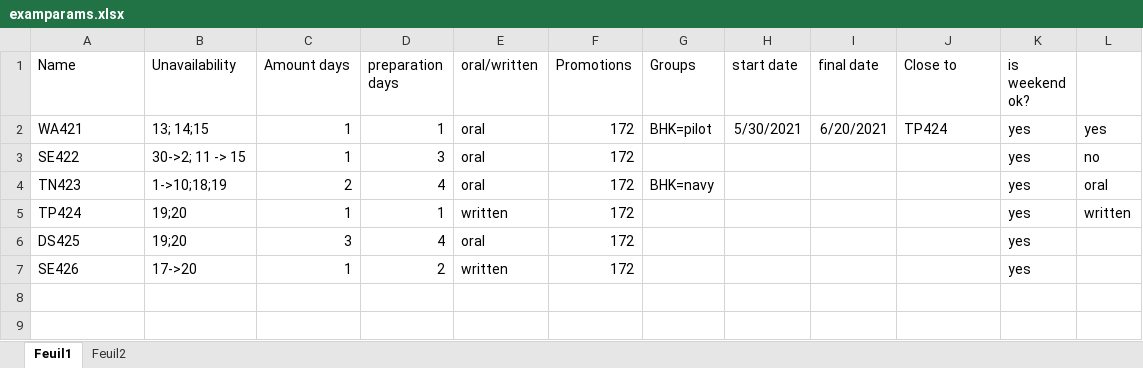
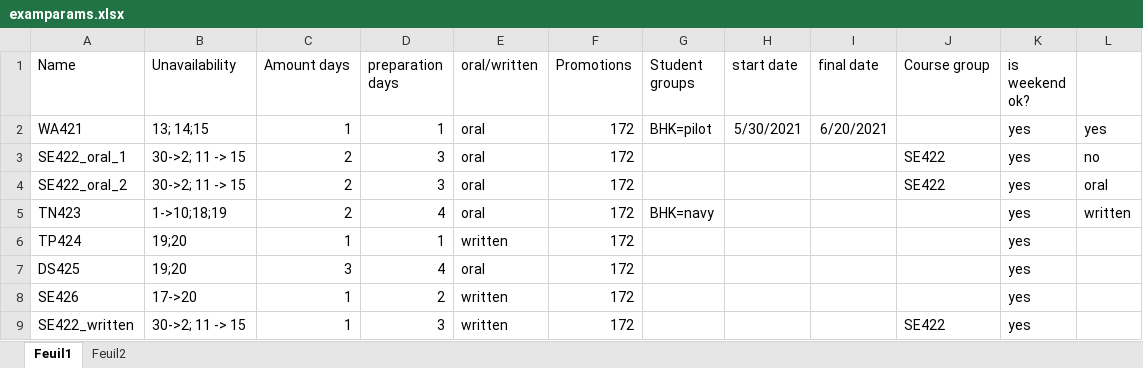
Before and after one commit to RomainJennes/ExamTimetable, an Excel workbook: examparams.xlsx, sheet Feuil1, drawn as a sheet; values as stored, in another font and other column widths than the file's, no borders; table styles not drawn; addresses are those after the commit; the diff names each change by its address in the sheet, - before the commit and + after, or states it on an @@ line.

Commit message:
Oral/written and its interactions with groups

```diff
--- a/examparams.xlsx (sheet Feuil1)
+++ b/examparams.xlsx (sheet Feuil1)
-G1: Groups
+G1: Student groups
-J1: Close to
+J1: Course group
-J2 (Course group): TP424
+J2 (Course group): (empty)
-A3 (Name): SE422
+A3 (Name): SE422_oral_1
-C3 (Amount days): 1
+C3 (Amount days): 2
-J3 (Course group): (empty)
+J3 (Course group): SE422
+row 4: SE422_oral_2 | 30->2; 11 -> 15 | 2 | 3 | oral | 172 |  |  |  | SE422 | yes | oral
-L5: oral
+L5: written
-L6: written
+L6: (empty)
+row 9: SE422_written | 30->2; 11 -> 15 | 1 | 3 | written | 172 |  |  |  | SE422 | yes
```
Also changed, not shown: 3 other files.
